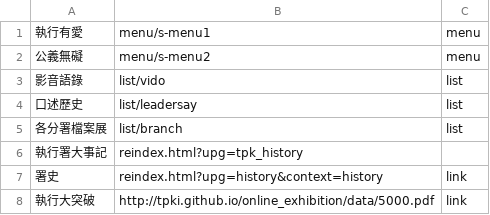
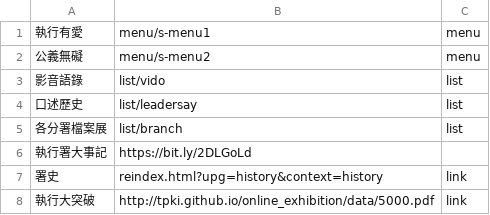
Before and after one commit to tpki/online_exhibition, a CSV file: data/m-menu.csv, drawn as a sheet.

Commit message:
Update m-menu.csv

```diff
--- a/data/m-menu.csv
+++ b/data/m-menu.csv
@@ -5,3 +5,3 @@
 各分署檔案展,list/branch,list
-執行署大事記,reindex.html?upg=tpk_history
+執行署大事記,https://bit.ly/2DLGoLd
 署史,reindex.html?upg=history&context=history,link
```
